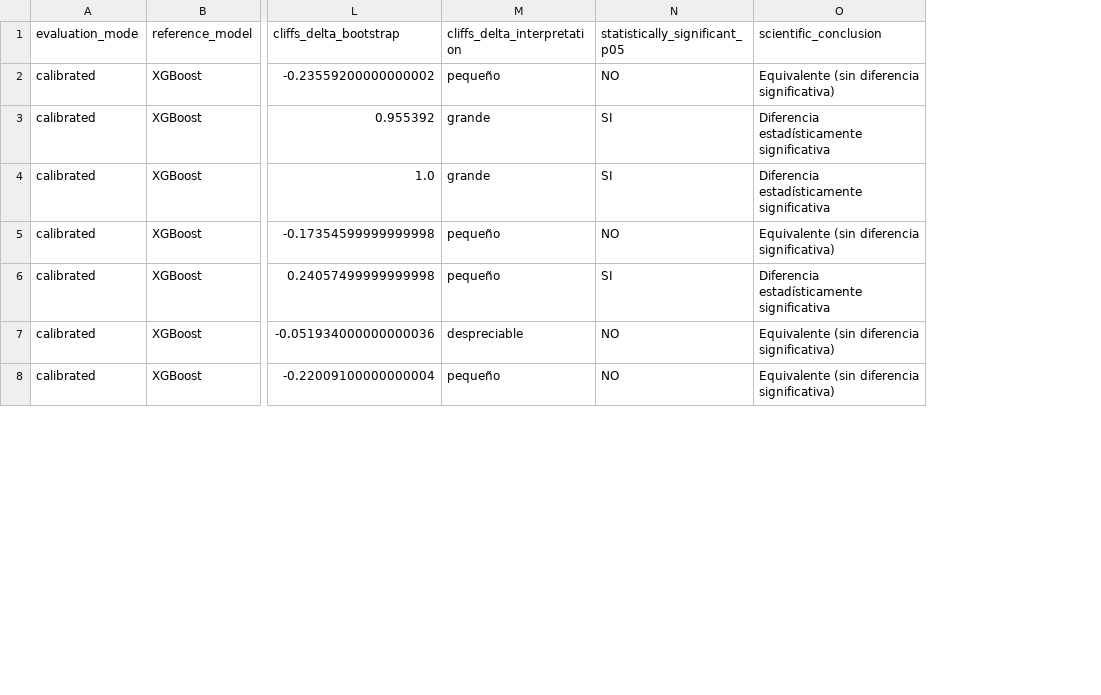
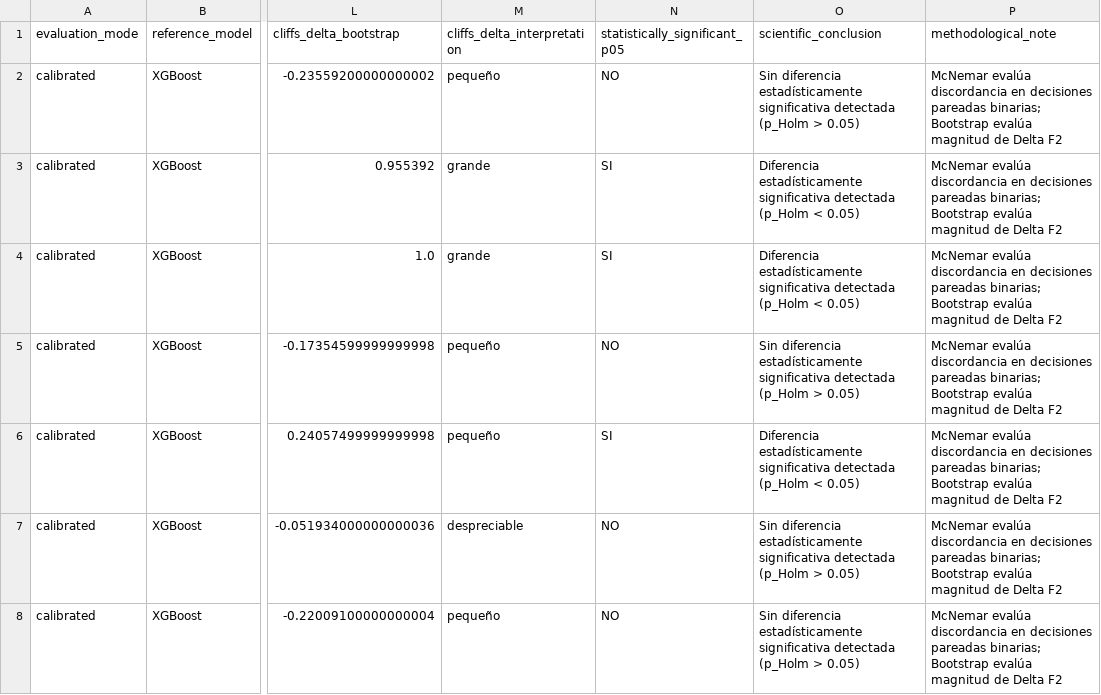
Before and after one commit to DrkonVilla/digital-twins-mines, a CSV file: results/paired_statistical_tests.csv, drawn as a sheet; only a part is shown, gaps mark what is left out; the diff covers the shown part only; the diff names each change by its address in the sheet, - before the commit and + after, or states it on an @@ line.

```diff
--- a/results/paired_statistical_tests.csv
+++ b/results/paired_statistical_tests.csv
+column P (methodological_note), rows 2-8: all McNemar evalúa discordancia en decisiones pareadas binarias; Bootstrap evalúa magnitud de Delta F2
-O2 (scientific_conclusion): Equivalente (sin diferencia significativa)
+O2 (scientific_conclusion): Sin diferencia estadísticamente significativa detectada (p_Holm > 0.05)
-O3:O4 (scientific_conclusion): …estadísticamente significativa
+O3:O4 (scientific_conclusion): …estadísticamente significativa detectada (p_Holm < 0.05)
-O5 (scientific_conclusion): Equivalente (sin diferencia significativa)
+O5 (scientific_conclusion): Sin diferencia estadísticamente significativa detectada (p_Holm > 0.05)
-O6 (scientific_conclusion): …estadísticamente significativa
+O6 (scientific_conclusion): …estadísticamente significativa detectada (p_Holm < 0.05)
-O7:O8 (scientific_conclusion): Equivalente (sin diferencia significativa)
+O7:O8 (scientific_conclusion): Sin diferencia estadísticamente significativa detectada (p_Holm > 0.05)
```
Also changed, not shown: 7 edited cells elsewhere in this file, results/benchmark_fps.csv, results/circularity_audit.csv, 24 other files.
